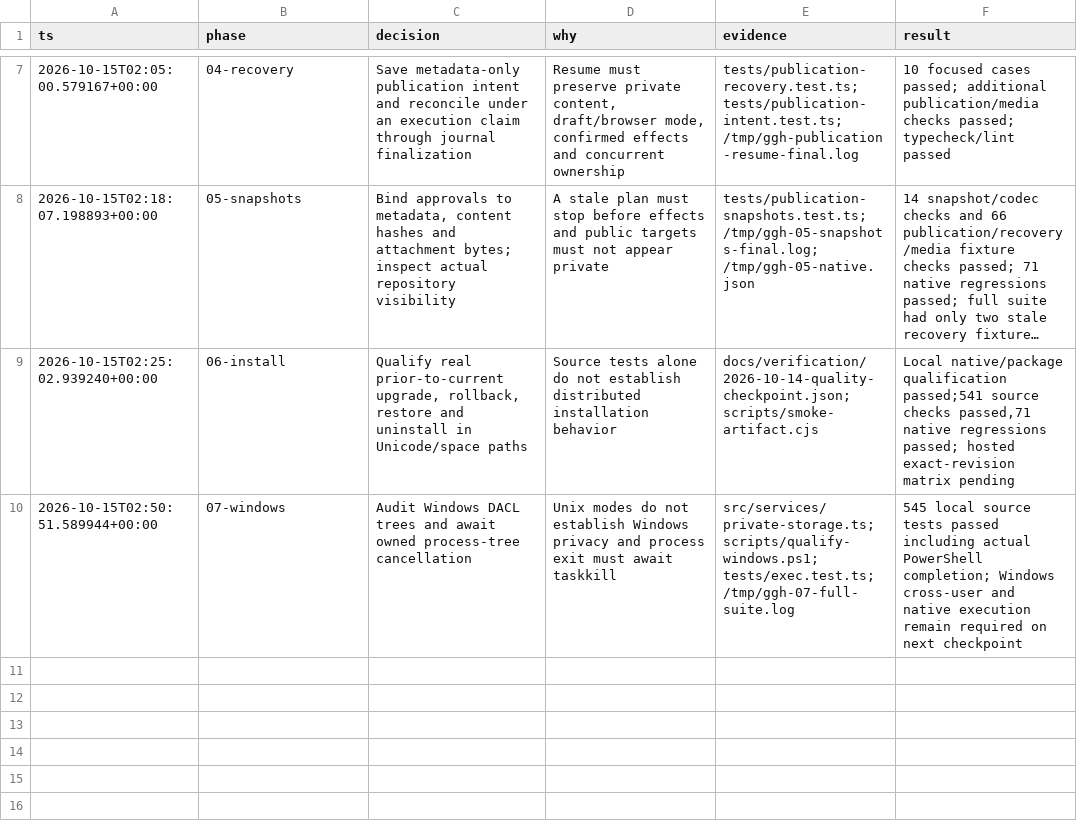
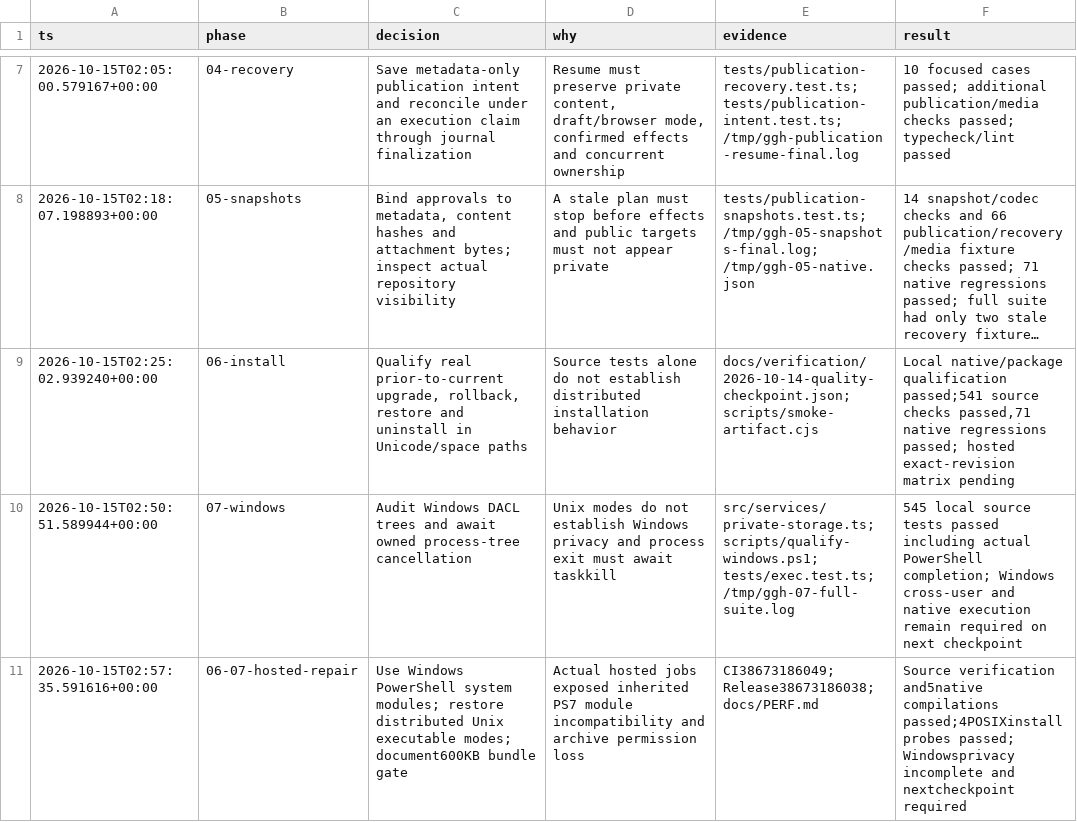
Before and after one commit to JonathanRReed/Good-GH-CLI, a TSV file: docs/quality/release-decisions.tsv, drawn as a sheet; only a part is shown, gaps mark what is left out; long unchanged cells end in …; the diff names each change by its address in the sheet, - before the commit and + after, or states it on an @@ line.

Commit message:
fix: isolate Windows ACL modules and repair artifact checks

```diff
--- a/docs/quality/release-decisions.tsv
+++ b/docs/quality/release-decisions.tsv
+row 11: 2026-10-15T02:57:35.591616+00:00 | 06-07-hosted-repair | Use Windows PowerShell system modules; restore distributed Unix executable modes; document600KB bundle gate | Actual hosted jobs exposed inherited PS7 module incompatibility and archive permission loss | CI38673186049; Release38673186038; docs/PERF.md | Source verification and5native compilations passed;4POSIXinstall probes passed; Windowsprivacy incomplete and nextcheckpoint required
```
Also changed, not shown: 5 other files.
